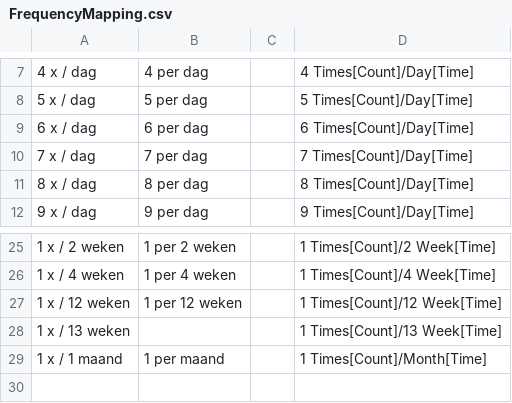
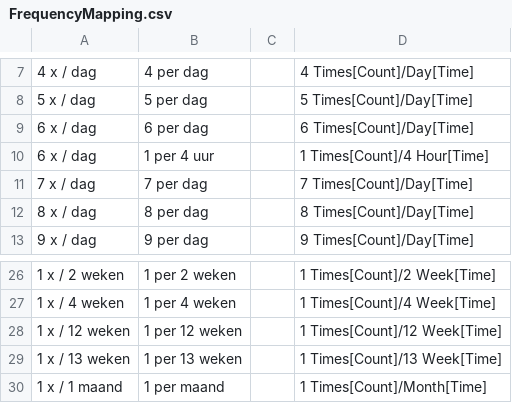
Before and after one commit to halcwb/GenForm, a CSV file: data/formulary/FrequencyMapping.csv, drawn as a sheet; only a part is shown, gaps mark what is left out; addresses are those after the commit; the diff names each change by its address in the sheet, - before the commit and + after, or states it on an @@ line.

Commit message:
chore: updated frequency mapping

```diff
--- a/data/formulary/FrequencyMapping.csv
+++ b/data/formulary/FrequencyMapping.csv
+row 10: 6 x / dag | 1 per 4 uur |  | 1 Times[Count]/4 Hour[Time]
-B29: (empty)
+B29: 1 per 13 weken
```
